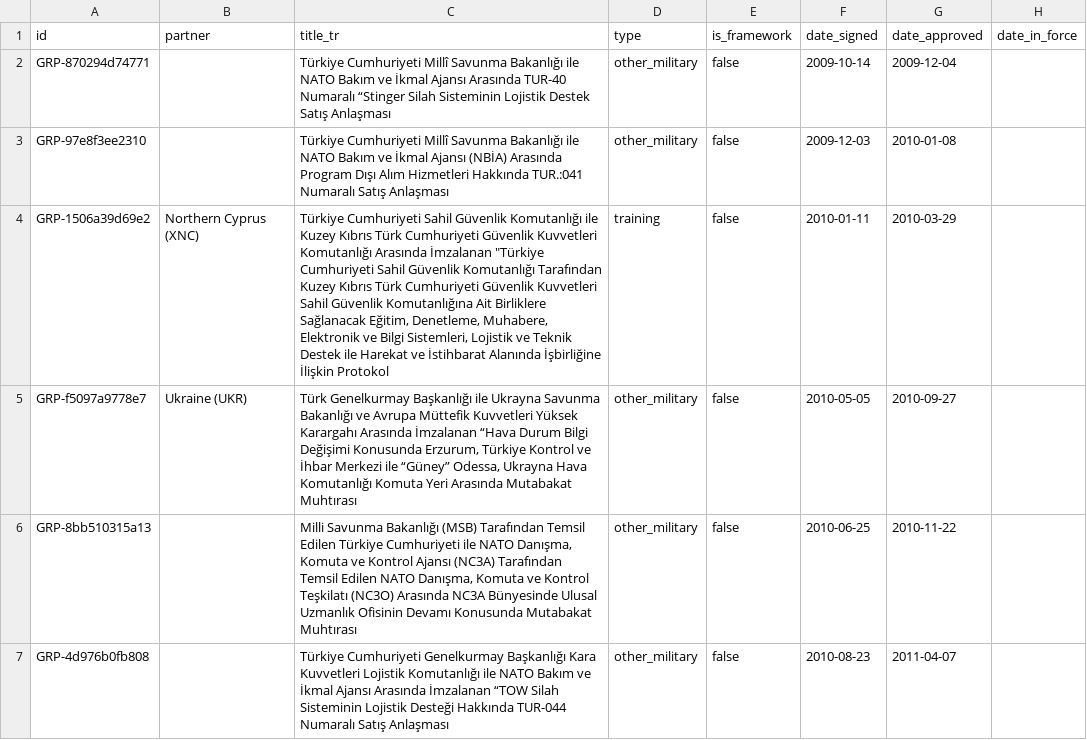
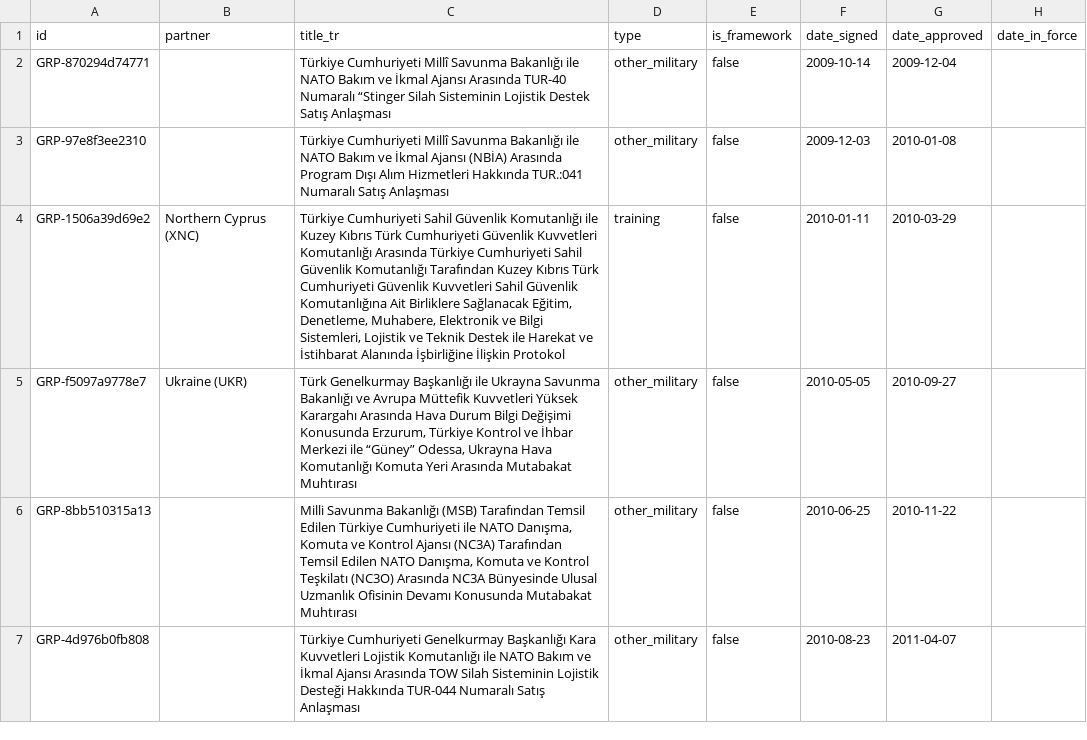
Before and after one commit to azurebek/tsiav, a CSV file: data/interim/scope_exceptions.csv, drawn as a sheet; only a part is shown; the diff covers the shown part only; the diff names each change by its address in the sheet, - before the commit and + after, or states it on an @@ line.

```diff
--- a/data/interim/scope_exceptions.csv
+++ b/data/interim/scope_exceptions.csv
-C4 (title_tr): …Komutanlığı Arasında İmzalanan "Türkiye Cumhuriyeti Sahil…
+C4 (title_tr): …Komutanlığı Arasında Türkiye Cumhuriyeti Sahil…
-C5 (title_tr): …Karargahı Arasında İmzalanan “Hava Durum Bilgi…
+C5 (title_tr): …Karargahı Arasında Hava Durum Bilgi…
-C7 (title_tr): …Ajansı Arasında İmzalanan “TOW Silah Sisteminin…
+C7 (title_tr): …Ajansı Arasında TOW Silah Sisteminin…
```
Also changed, not shown: 2 removed rows elsewhere in this file, 9 other files.
